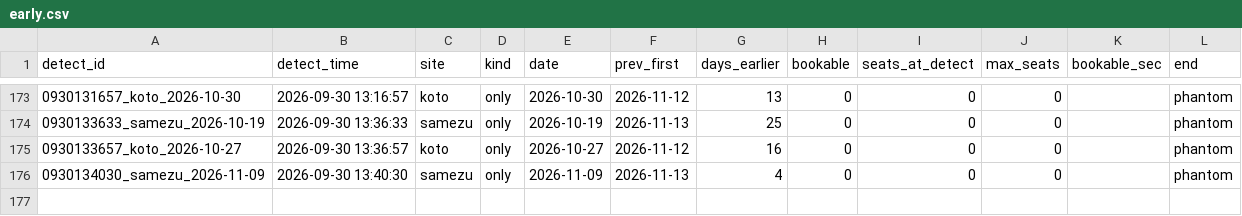
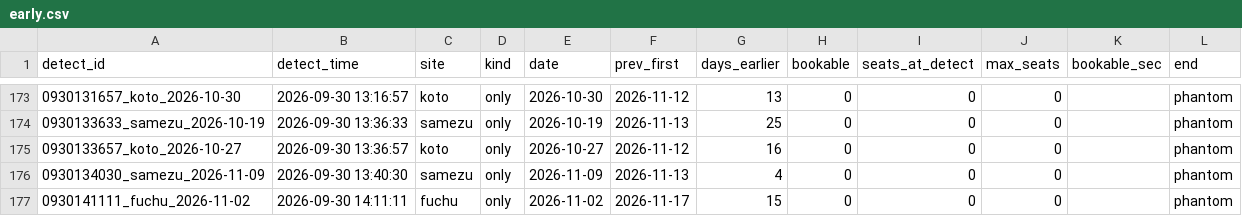
Before and after one commit to Juno264/menkyo-watch, a CSV file: data/early.csv, drawn as a sheet; only a part is shown, gaps mark what is left out; the diff names each change by its address in the sheet, - before the commit and + after, or states it on an @@ line.

```diff
--- a/data/early.csv
+++ b/data/early.csv
+row 177: 0930141111_fuchu_2026-11-02 | 2026-09-30 14:11:11 | fuchu | only | 2026-11-02 | 2026-11-17 | 15 | 0 | 0 | 0 |  | phantom
```
Also changed, not shown: data/cache.csv, data/events.csv, 3 other files.
